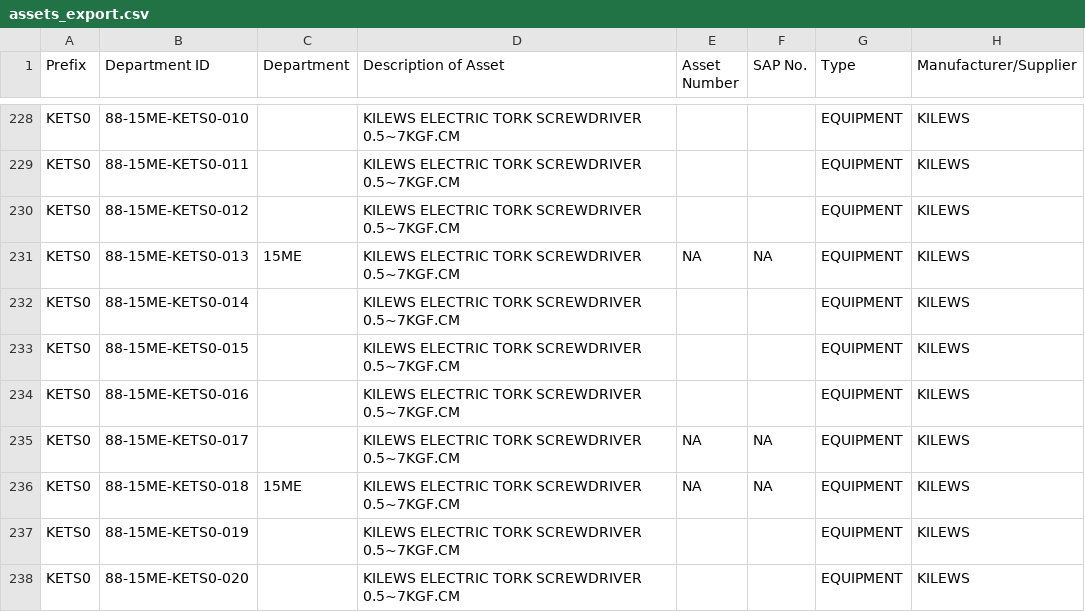
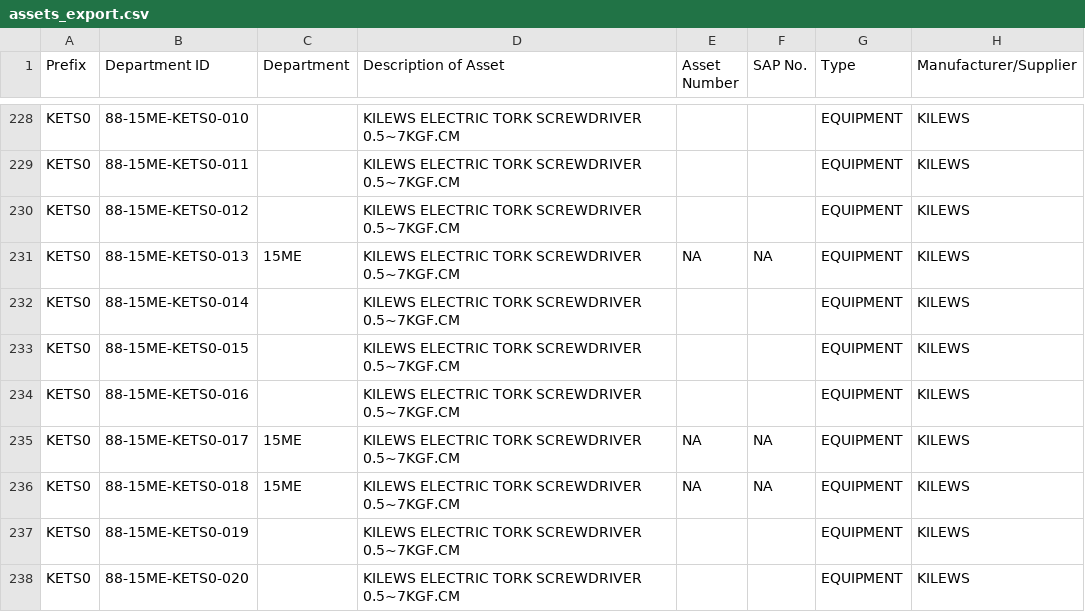
Before and after one commit to azlihanifiah/ME-Dashboard, a CSV file: data/assets_export.csv, drawn as a sheet; only a part is shown, gaps mark what is left out; the diff names each change by its address in the sheet, - before the commit and + after, or states it on an @@ line.

Commit message:
Auto-save: Update assets (2026-03-30 16:10:03)

```diff
--- a/data/assets_export.csv
+++ b/data/assets_export.csv
-C235 (Department): (empty)
+C235 (Department): 15ME
```
Also changed, not shown: 1 other file.
